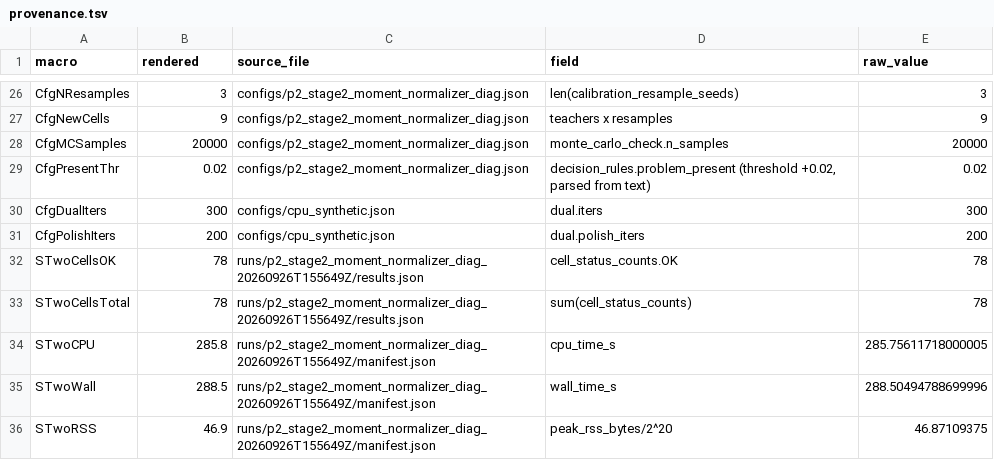
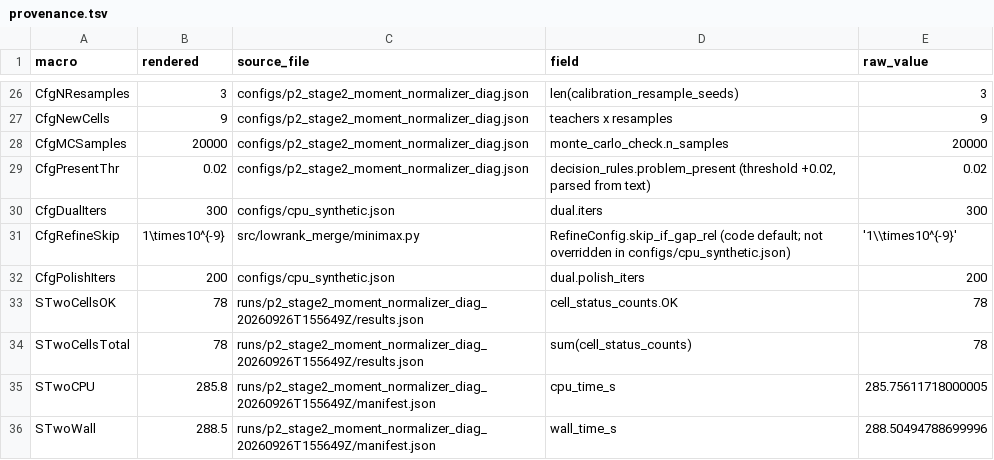
Before and after one commit to donggil113/Low-Rank-Model-Merging-Under-Worst-Task-Functional-Error, a TSV file: paper/generated/provenance.tsv, drawn as a sheet; only a part is shown, gaps mark what is left out; the shorter side is filled out with more unchanged rows; the diff covers the shown part only.

```diff
--- a/paper/generated/provenance.tsv
+++ b/paper/generated/provenance.tsv
@@ -30,2 +30,3 @@ CfgPresentThr	0.02	configs/p2_stage2_moment_normalizer_diag.json	decision_rules.
 CfgDualIters	300	configs/cpu_synthetic.json	dual.iters	300
+CfgRefineSkip	1\times10^{-9}	src/lowrank_merge/minimax.py	RefineConfig.skip_if_gap_rel (code default; not overridden in configs/cpu_synthetic.json)	'1\\times10^{-9}'
 CfgPolishIters	200	configs/cpu_synthetic.json	dual.polish_iters	200
```
Also changed, not shown: 25 added rows elsewhere in this file, paper/claim_evidence.tsv, 31 other files.
